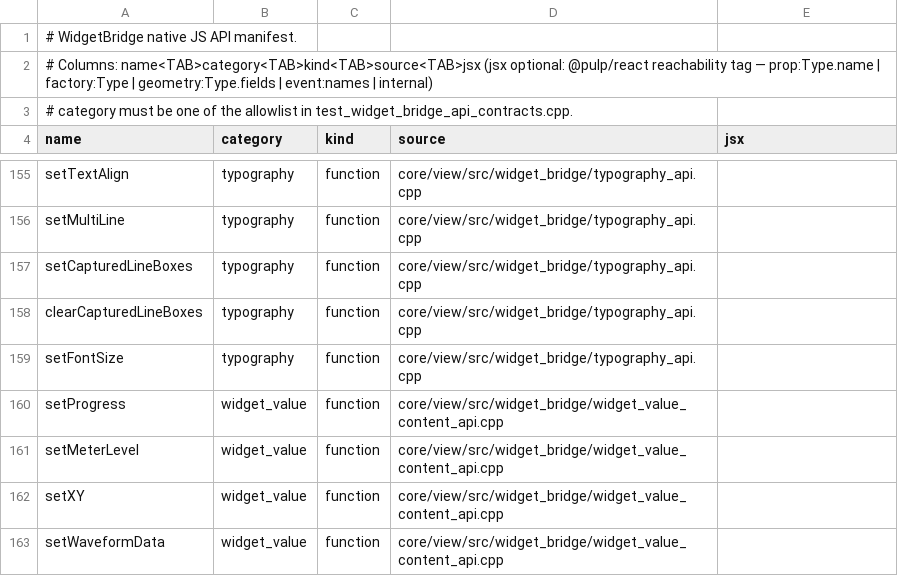
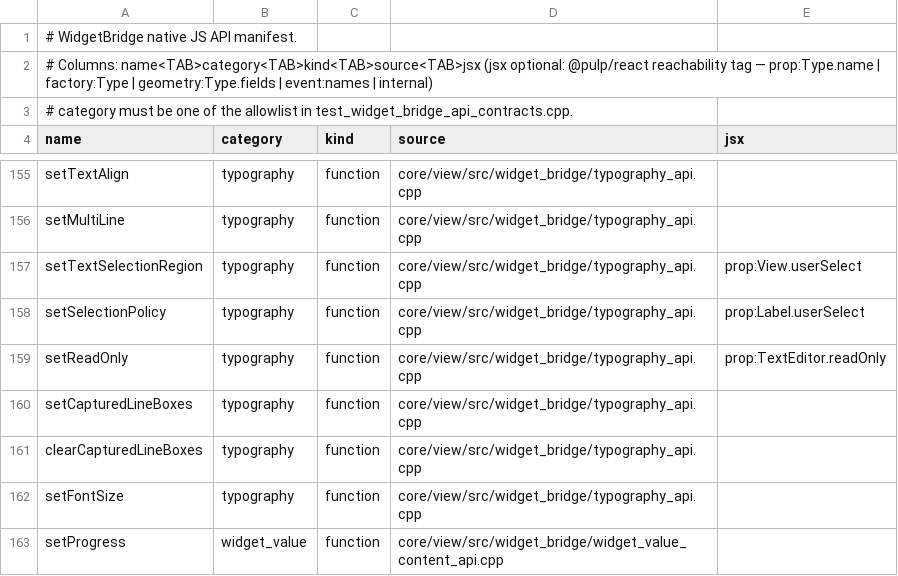
Before and after one commit to Generous-Corp/pulp, a TSV file: core/view/src/widget_bridge_api_manifest.tsv, drawn as a sheet; only a part is shown, gaps mark what is left out; the shorter side is filled out with more unchanged rows.

```diff
--- a/core/view/src/widget_bridge_api_manifest.tsv
+++ b/core/view/src/widget_bridge_api_manifest.tsv
@@ -156,2 +156,5 @@ setTextAlign	typography	function	core/view/src/widget_bridge/typography_api.cpp
 setMultiLine	typography	function	core/view/src/widget_bridge/typography_api.cpp
+setTextSelectionRegion	typography	function	core/view/src/widget_bridge/typography_api.cpp	prop:View.userSelect
+setSelectionPolicy	typography	function	core/view/src/widget_bridge/typography_api.cpp	prop:Label.userSelect
+setReadOnly	typography	function	core/view/src/widget_bridge/typography_api.cpp	prop:TextEditor.readOnly
 setCapturedLineBoxes	typography	function	core/view/src/widget_bridge/typography_api.cpp
```
Also changed, not shown: 9 other files.
